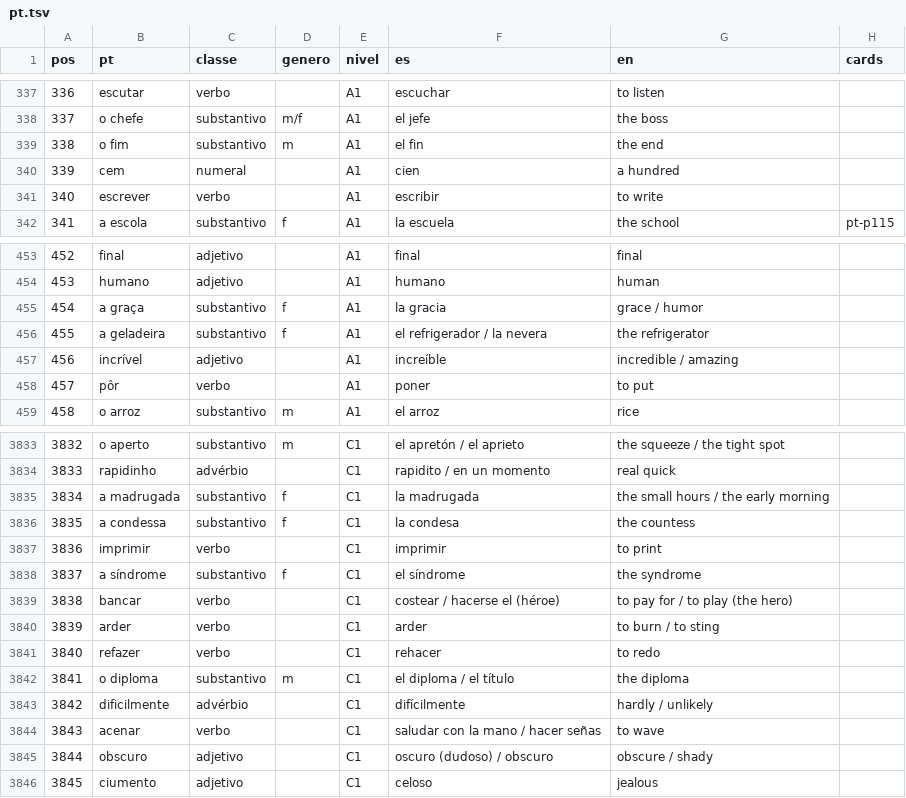
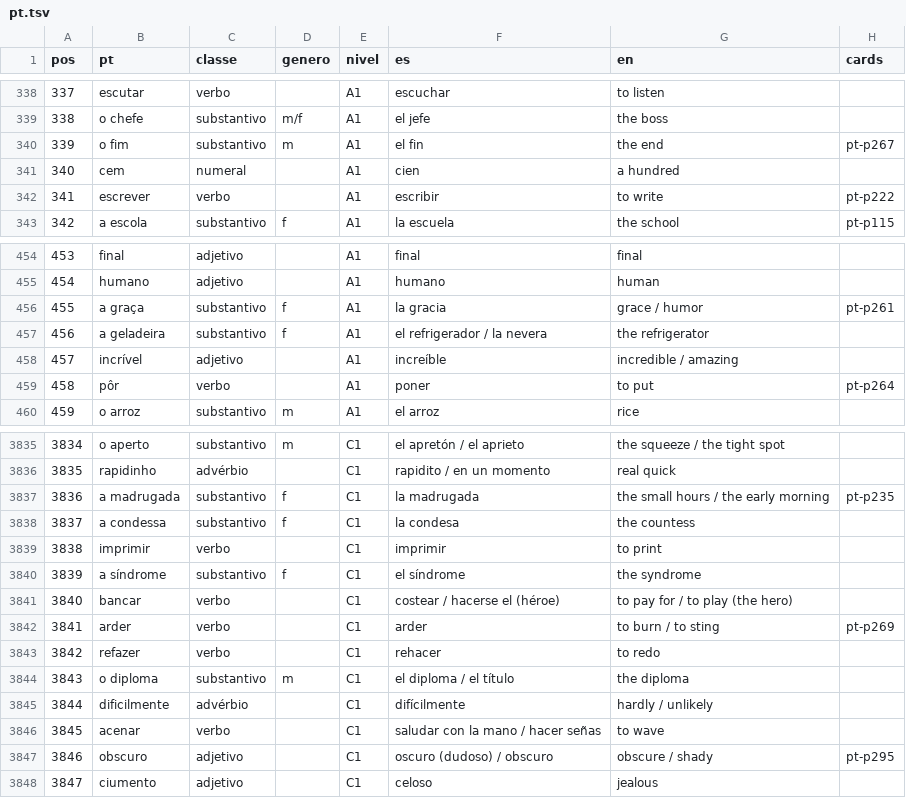
Before and after one commit to organizacoes-taioe/taioe-cards, a TSV file: fonte/frequencia/pt.tsv, drawn as a sheet; only a part is shown, gaps mark what is left out; addresses are those after the commit; the diff covers the shown part only; the diff names each change by its address in the sheet, - before the commit and + after, or states it on an @@ line.

```diff
--- a/fonte/frequencia/pt.tsv
+++ b/fonte/frequencia/pt.tsv
@@ column A (pos) renumbered from row 237 down @@
-H340 (cards): (empty)
+H340 (cards): pt-p267
-H342 (cards): (empty)
+H342 (cards): pt-p222
-H456 (cards): (empty)
+H456 (cards): pt-p261
-H459 (cards): (empty)
+H459 (cards): pt-p264
-H3837 (cards): (empty)
+H3837 (cards): pt-p235
-H3842 (cards): (empty)
+H3842 (cards): pt-p269
-H3847 (cards): (empty)
+H3847 (cards): pt-p295
```
Also changed, not shown: 2 added rows and 105 edited cells elsewhere in this file, 29 other files.
